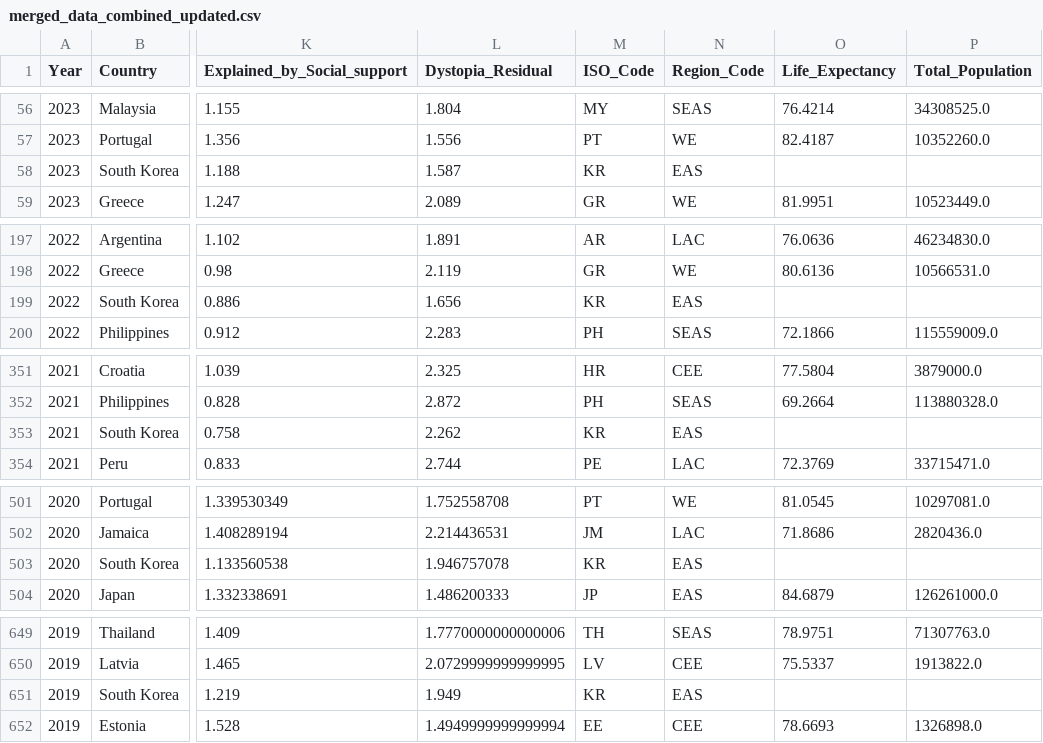
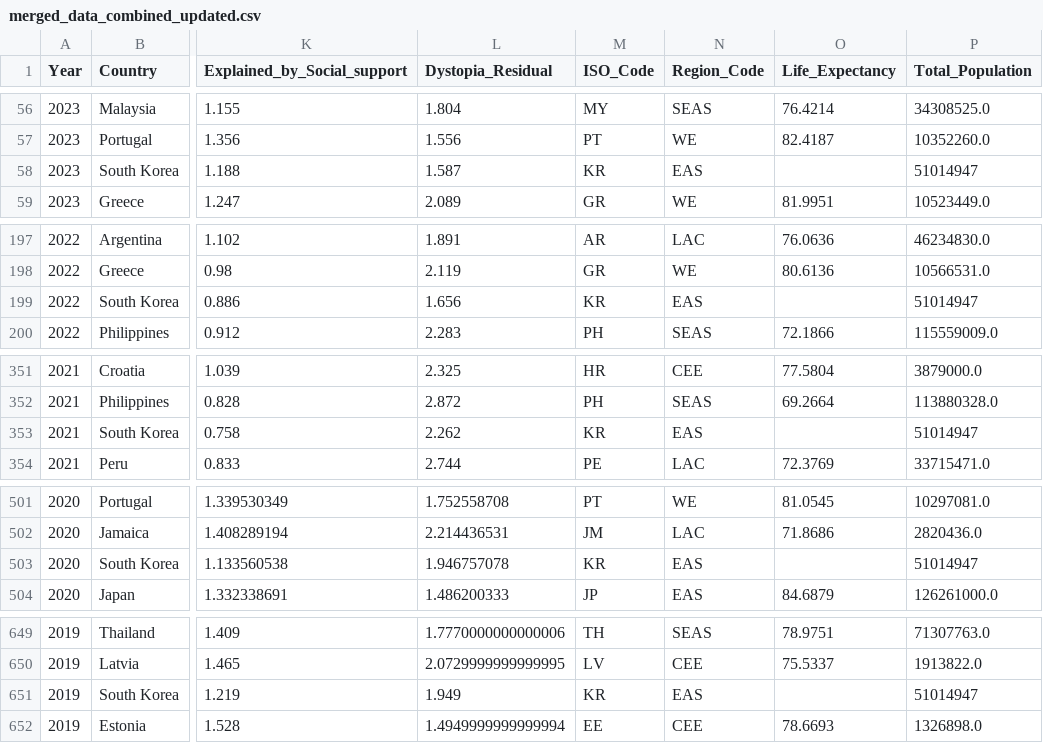
Before and after one commit to fakesheep38/HapPy, a CSV file: merged_data_combined_updated.csv, drawn as a sheet; only a part is shown, gaps mark what is left out; the diff covers the shown part only; the diff names each change by its address in the sheet, - before the commit and + after, or states it on an @@ line.

Commit message:
Kpop added - South Korean Total Population incl.

```diff
--- a/merged_data_combined_updated.csv
+++ b/merged_data_combined_updated.csv
-P58 (Total_Population): (empty)
+P58 (Total_Population): 51014947
-P199 (Total_Population): (empty)
+P199 (Total_Population): 51014947
-P353 (Total_Population): (empty)
+P353 (Total_Population): 51014947
-P503 (Total_Population): (empty)
+P503 (Total_Population): 51014947
-P651 (Total_Population): (empty)
+P651 (Total_Population): 51014947
```
Also changed, not shown: 4 edited cells elsewhere in this file.
